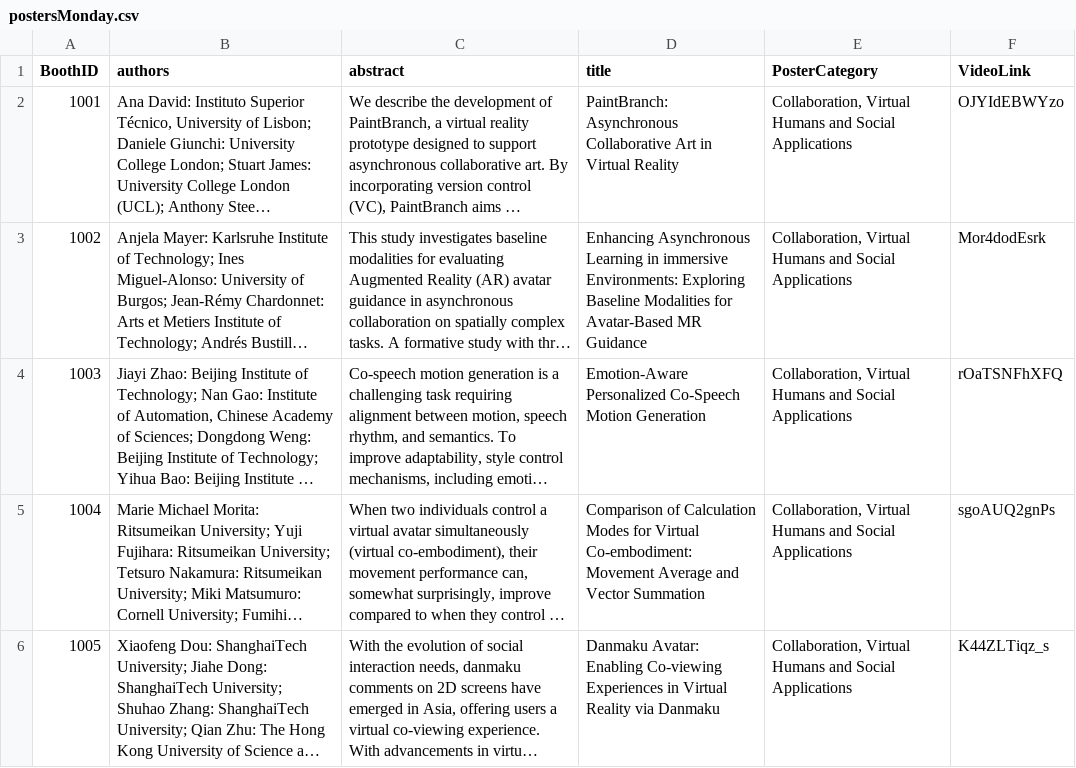
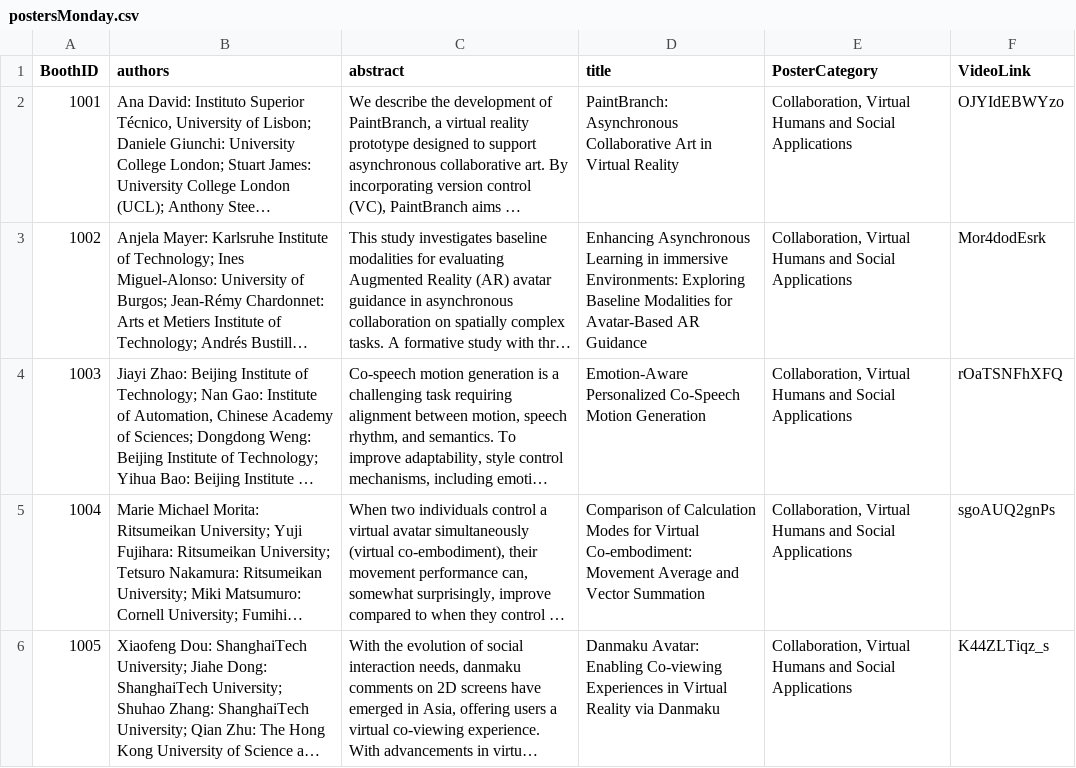
Before and after one commit to ieeevr/2026, a CSV file: _data/postersMonday.csv, drawn as a sheet; only a part is shown; long unchanged cells end in …; the diff names each change by its address in the sheet, - before the commit and + after, or states it on an @@ line.

Commit message:
Update postersMonday.csv

```diff
--- a/_data/postersMonday.csv
+++ b/_data/postersMonday.csv
-D3 (title): …for Avatar-Based MR Guidance
+D3 (title): …for Avatar-Based AR Guidance
```
